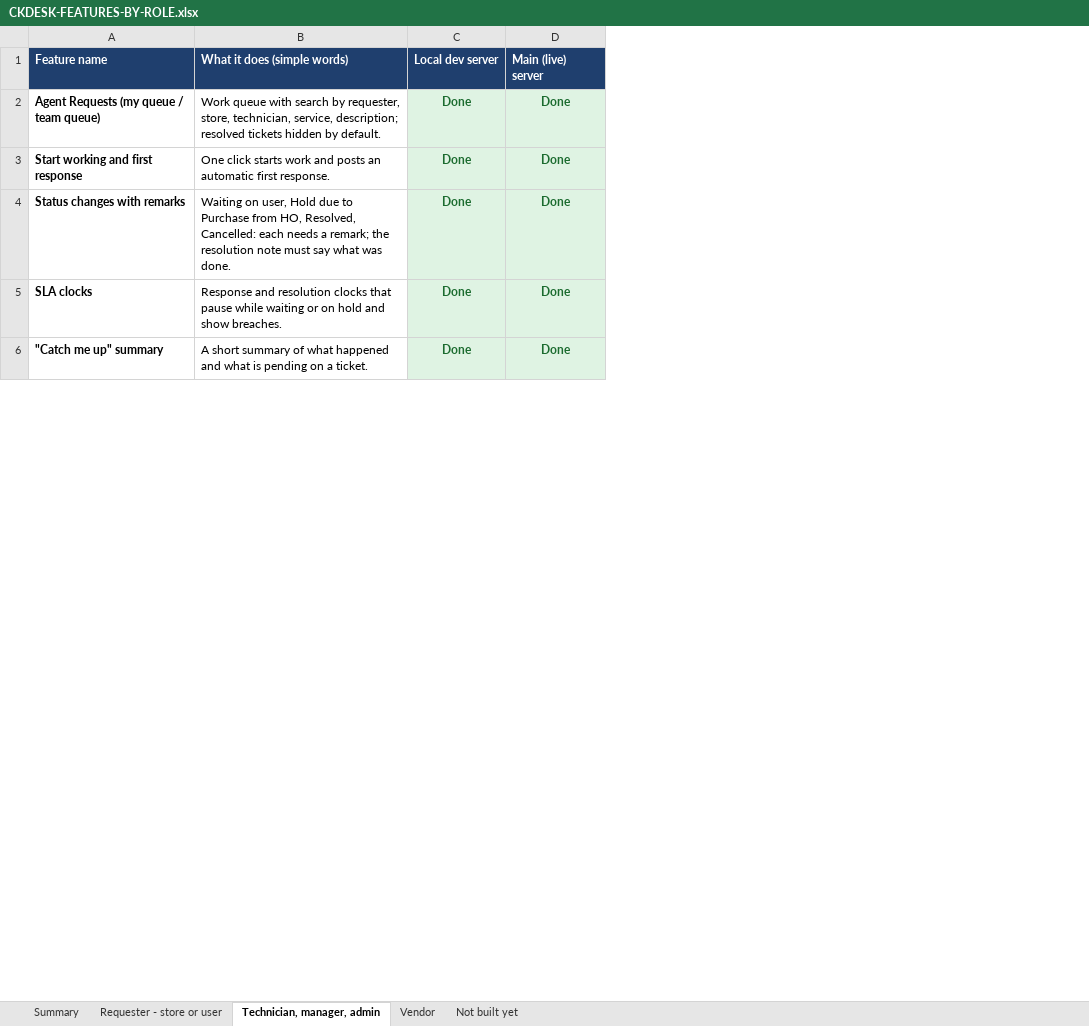
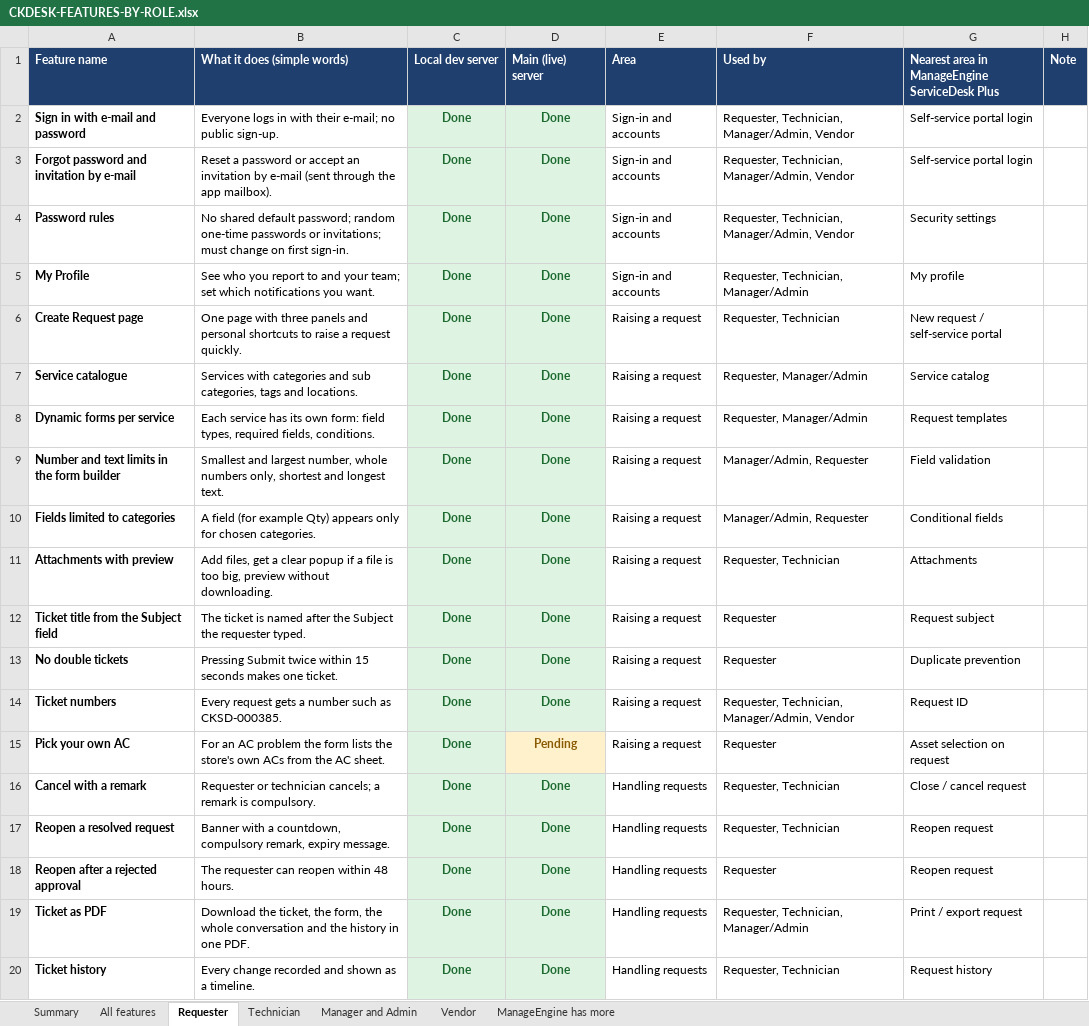
Before and after one commit to kumarsuraj84/Citykartdesk, an Excel workbook: docs/CKDESK-FEATURES-BY-ROLE.xlsx, sheet Requester, drawn as a sheet; only a part is shown; values as stored, in another font and other column widths than the file's, no borders; addresses are those after the commit; the diff covers the shown part only; the diff names each change by its address in the sheet, - before the commit and + after, or states it on an @@ line.

```diff
--- a/docs/CKDESK-FEATURES-BY-ROLE.xlsx (sheet Requester)
+++ b/docs/CKDESK-FEATURES-BY-ROLE.xlsx (sheet Requester)
-sheet tab: Requester - store or user
+sheet tab: All features
-sheet tab: Technician, manager, admin
+sheet tab: Requester
-sheet tab: Not built yet
+sheet tab: Manager and Admin
+sheet tab: Technician
+sheet tab: ManageEngine has more
@@ sheet tab order changed: Summary | All features | Requester | Technician | Manager and Admin | Vendor | ManageEngine has more @@
+column E (Area), row 6: Raising a request; row 8: Raising a request; row 16: Handling requests; rows 19-20: Handling requests | Handling requests
+column F (Used by), row 6: Requester, Technician; row 8: Requester, Manager/Admin; row 16: Requester, Technician; rows 19-20: Requester, Technician, Manager/Admin | Requester, Technician
+column G, row 1: Nearest area in ManageEngine ServiceDesk Plus; row 6: New request / self-service portal; row 8: Request templates; row 16: Close / cancel request; rows 19-20: Print / export request | Request history
+column H (Note), empty
+row 2: Sign in with e-mail and password | Everyone logs in with their e-mail; no public sign-up. | Done | Done | Sign-in and accounts | Requester, Technician, Manager/Admin, Vendor | Self-service portal login
+row 3: Forgot password and invitation by e-mail | Reset a password or accept an invitation by e-mail (sent through the app mailbox). | Done | Done | Sign-in and accounts | Requester, Technician, Manager/Admin, Vendor | Self-service portal login
+row 4: Password rules | No shared default password; random one-time passwords or invitations; must change on first sign-in. | Done | Done | Sign-in and accounts | Requester, Technician, Manager/Admin, Vendor | Security settings
+row 5: My Profile | See who you report to and your team; set which notifications you want. | Done | Done | Sign-in and accounts | Requester, Technician, Manager/Admin | My profile
-A6 (Feature name): Agent Requests (my queue / team queue)
+A6 (Feature name): Create Request page
-B6 (What it does (simple words)): Work queue with search by requester, store, technician, service, description; resolved tickets hidden by default.
+B6 (What it does (simple words)): One page with three panels and personal shortcuts to raise a request quickly.
+row 7: Service catalogue | Services with categories and sub categories, tags and locations. | Done | Done | Raising a request | Requester, Manager/Admin | Service catalog
-A8 (Feature name): Start working and first response
+A8 (Feature name): Dynamic forms per service
-B8 (What it does (simple words)): One click starts work and posts an automatic first response.
+B8 (What it does (simple words)): Each service has its own form: field types, required fields, conditions.
+row 9: Number and text limits in the form builder | Smallest and largest number, whole numbers only, shortest and longest text. | Done | Done | Raising a request | Manager/Admin, Requester | Field validation
+row 10: Fields limited to categories | A field (for example Qty) appears only for chosen categories. | Done | Done | Raising a request | Manager/Admin, Requester | Conditional fields
+row 11: Attachments with preview | Add files, get a clear popup if a file is too big, preview without downloading. | Done | Done | Raising a request | Requester, Technician | Attachments
+row 12: Ticket title from the Subject field | The ticket is named after the Subject the requester typed. | Done | Done | Raising a request | Requester | Request subject
+row 13: No double tickets | Pressing Submit twice within 15 seconds makes one ticket. | Done | Done | Raising a request | Requester | Duplicate prevention
+row 14: Ticket numbers | Every request gets a number such as CKSD-000385. | Done | Done | Raising a request | Requester, Technician, Manager/Admin, Vendor | Request ID
+row 15: Pick your own AC | For an AC problem the form lists the store's own ACs from the AC sheet. | Done | Pending | Raising a request | Requester | Asset selection on request
-A16 (Feature name): Status changes with remarks
+A16 (Feature name): Cancel with a remark
-B16 (What it does (simple words)): Waiting on user, Hold due to Purchase from HO, Resolved, Cancelled: each needs a remark; the resolution note must say what was done.
+B16 (What it does (simple words)): Requester or technician cancels; a remark is compulsory.
+row 17: Reopen a resolved request | Banner with a countdown, compulsory remark, expiry message. | Done | Done | Handling requests | Requester, Technician | Reopen request
+row 18: Reopen after a rejected approval | The requester can reopen within 48 hours. | Done | Done | Handling requests | Requester | Reopen request
-A19 (Feature name): SLA clocks
+A19 (Feature name): Ticket as PDF
-B19 (What it does (simple words)): Response and resolution clocks that pause while waiting or on hold and show breaches.
+B19 (What it does (simple words)): Download the ticket, the form, the whole conversation and the history in one PDF.
-A20 (Feature name): "Catch me up" summary
+A20 (Feature name): Ticket history
-B20 (What it does (simple words)): A short summary of what happened and what is pending on a ticket.
+B20 (What it does (simple words)): Every change recorded and shown as a timeline.
```
Also changed, not shown: 7 added rows, 18 removed rows and 23 edited cells elsewhere in this sheet, sheet All features, sheet Manager and Admin, sheet Summary, sheet Vendor, 1 other file.
